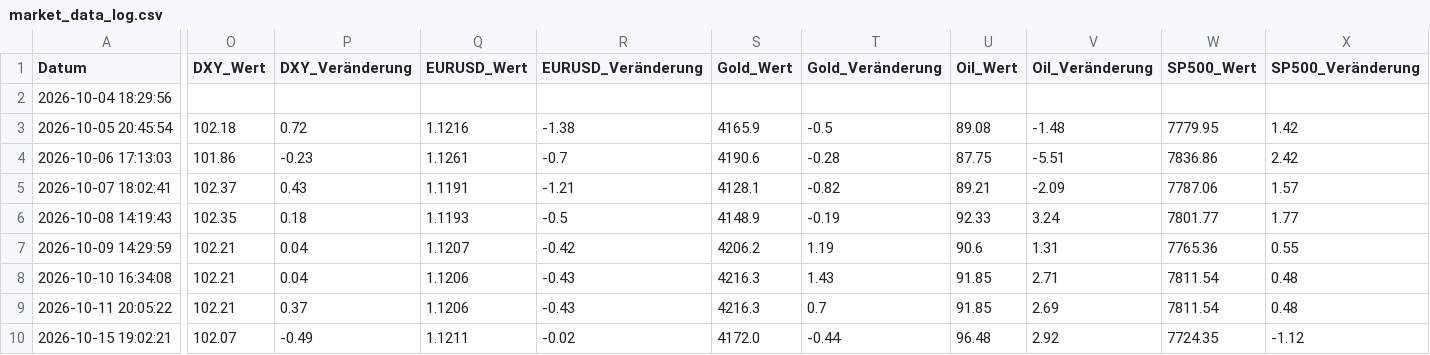
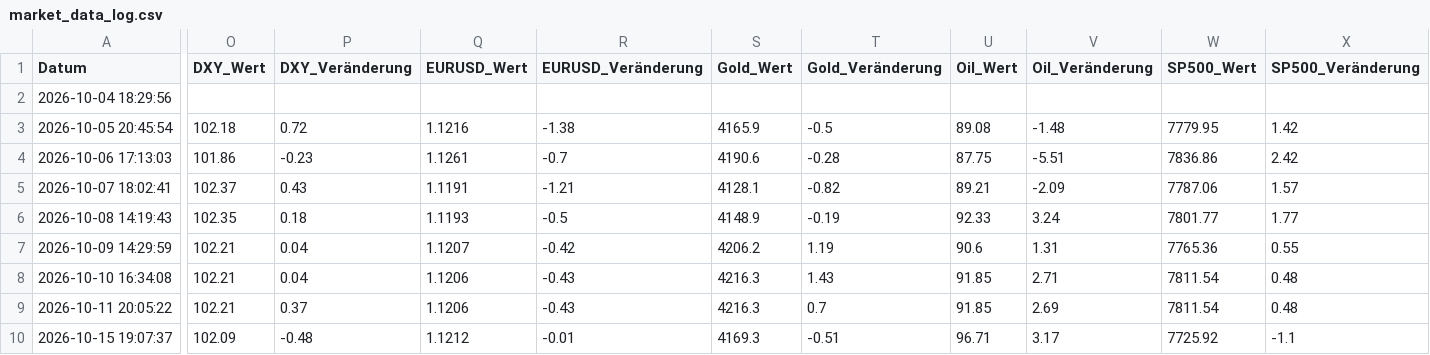
Before and after one commit to thbeeckmann-svg/krypto-kompass, a CSV file: market_data_log.csv, drawn as a sheet; only a part is shown, gaps mark what is left out; the diff covers the shown part only; the diff names each change by its address in the sheet, - before the commit and + after, or states it on an @@ line.

```diff
--- a/market_data_log.csv
+++ b/market_data_log.csv
-A10 (Datum): 2026-10-15 19:02:21
+A10 (Datum): 2026-10-15 19:07:37
-O10 (DXY_Wert): 102.07
+O10 (DXY_Wert): 102.09
-P10 (DXY_Veränderung): -0.49
+P10 (DXY_Veränderung): -0.48
-Q10 (EURUSD_Wert): 1.1211
+Q10 (EURUSD_Wert): 1.1212
-R10 (EURUSD_Veränderung): -0.02
+R10 (EURUSD_Veränderung): -0.01
-S10 (Gold_Wert): 4172.0
+S10 (Gold_Wert): 4169.3
-T10 (Gold_Veränderung): -0.44
+T10 (Gold_Veränderung): -0.51
-U10 (Oil_Wert): 96.48
+U10 (Oil_Wert): 96.71
-V10 (Oil_Veränderung): 2.92
+V10 (Oil_Veränderung): 3.17
-W10 (SP500_Wert): 7724.35
+W10 (SP500_Wert): 7725.92
-X10 (SP500_Veränderung): -1.12
+X10 (SP500_Veränderung): -1.1
```
Also changed, not shown: 7 edited cells elsewhere in this file.
